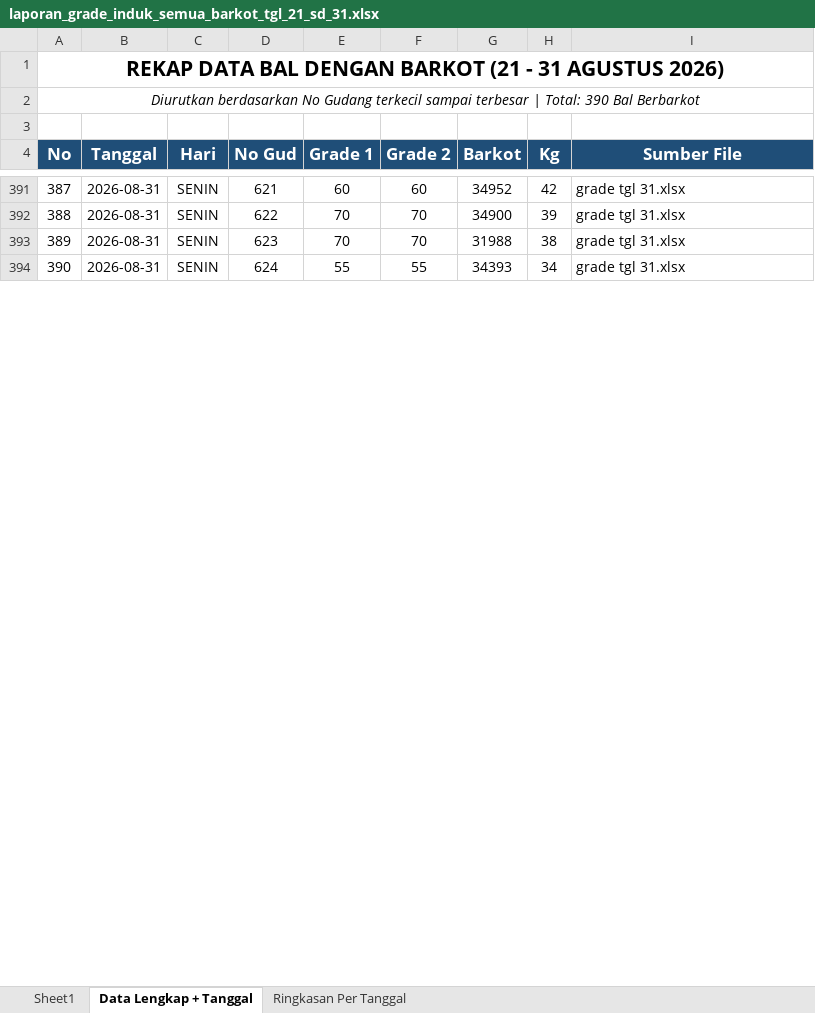
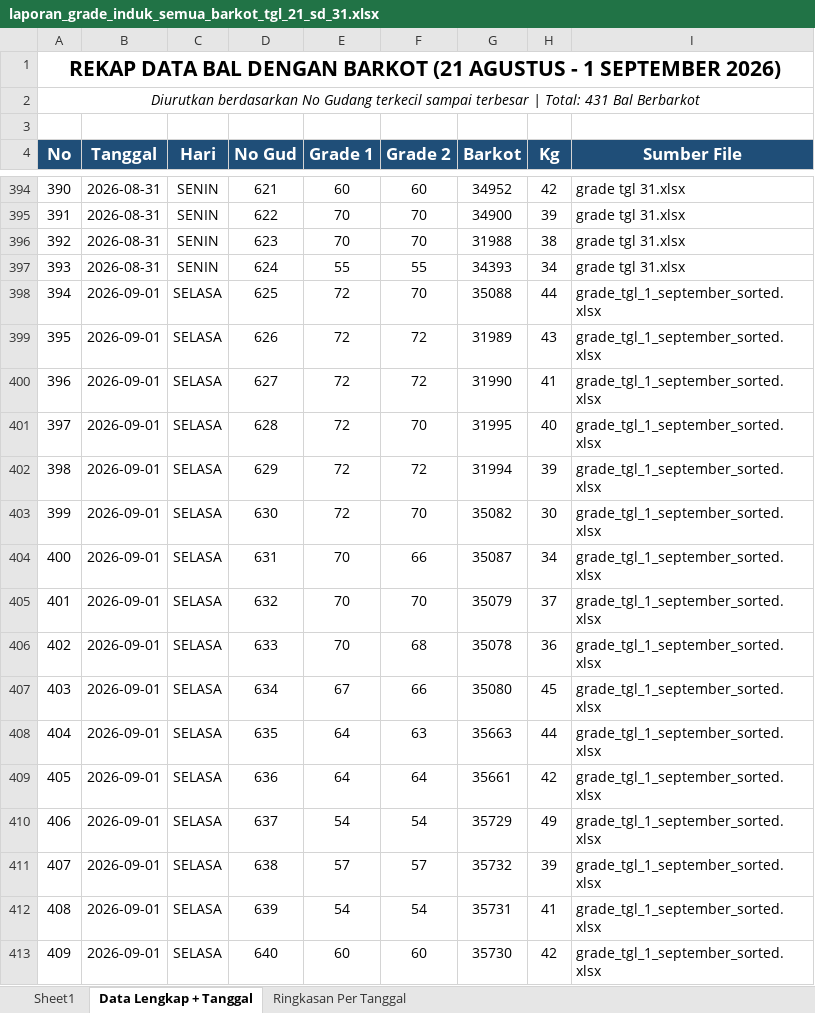
Before and after one commit to grndnstnmlk/cekbarkot, an Excel workbook: Laporan Grade Induk/laporan_grade_induk_semua_barkot_tgl_21_sd_31.xlsx, sheet Data Lengkap + Tanggal, drawn as a sheet; only a part is shown, gaps mark what is left out; values as stored, in another font and other column widths than the file's, no borders; the diff covers the shown part only; the diff names each change by its address in the sheet, - before the commit and + after, or states it on an @@ line.

Commit message:
Update data 1 September 2026, sync Supabase, and bump cache version v3.7

```diff
--- a/Laporan Grade Induk/laporan_grade_induk_semua_barkot_tgl_21_sd_31.xlsx (sheet Data Lengkap + Tanggal)
+++ b/Laporan Grade Induk/laporan_grade_induk_semua_barkot_tgl_21_sd_31.xlsx (sheet Data Lengkap + Tanggal)
@@ column A (No) renumbered from row 1 down @@
+row 398: 394 | 2026-09-01 | SELASA | 625 | 72 | 70 | 35088 | 44 | grade_tgl_1_september_sorted.xlsx
+row 399: 395 | 2026-09-01 | SELASA | 626 | 72 | 72 | 31989 | 43 | grade_tgl_1_september_sorted.xlsx
+row 400: 396 | 2026-09-01 | SELASA | 627 | 72 | 72 | 31990 | 41 | grade_tgl_1_september_sorted.xlsx
+row 401: 397 | 2026-09-01 | SELASA | 628 | 72 | 70 | 31995 | 40 | grade_tgl_1_september_sorted.xlsx
+row 402: 398 | 2026-09-01 | SELASA | 629 | 72 | 72 | 31994 | 39 | grade_tgl_1_september_sorted.xlsx
+row 403: 399 | 2026-09-01 | SELASA | 630 | 72 | 70 | 35082 | 30 | grade_tgl_1_september_sorted.xlsx
+row 404: 400 | 2026-09-01 | SELASA | 631 | 70 | 66 | 35087 | 34 | grade_tgl_1_september_sorted.xlsx
+row 405: 401 | 2026-09-01 | SELASA | 632 | 70 | 70 | 35079 | 37 | grade_tgl_1_september_sorted.xlsx
+row 406: 402 | 2026-09-01 | SELASA | 633 | 70 | 68 | 35078 | 36 | grade_tgl_1_september_sorted.xlsx
+row 407: 403 | 2026-09-01 | SELASA | 634 | 67 | 66 | 35080 | 45 | grade_tgl_1_september_sorted.xlsx
+row 408: 404 | 2026-09-01 | SELASA | 635 | 64 | 63 | 35663 | 44 | grade_tgl_1_september_sorted.xlsx
+row 409: 405 | 2026-09-01 | SELASA | 636 | 64 | 64 | 35661 | 42 | grade_tgl_1_september_sorted.xlsx
+row 410: 406 | 2026-09-01 | SELASA | 637 | 54 | 54 | 35729 | 49 | grade_tgl_1_september_sorted.xlsx
+row 411: 407 | 2026-09-01 | SELASA | 638 | 57 | 57 | 35732 | 39 | grade_tgl_1_september_sorted.xlsx
+row 412: 408 | 2026-09-01 | SELASA | 639 | 54 | 54 | 35731 | 41 | grade_tgl_1_september_sorted.xlsx
+row 413: 409 | 2026-09-01 | SELASA | 640 | 60 | 60 | 35730 | 42 | grade_tgl_1_september_sorted.xlsx
```
Also changed, not shown: 25 added rows and 1 edited cell elsewhere in this sheet, sheet Sheet1, sheet Ringkasan Per Tanggal, Dokumen_Rekap_NoGud_Barkot_Kg.xlsx, Laporan Grade Induk/buku_grade_induk_rekap_barkot_tgl_21_sd_31.xlsx, 8 other files.
